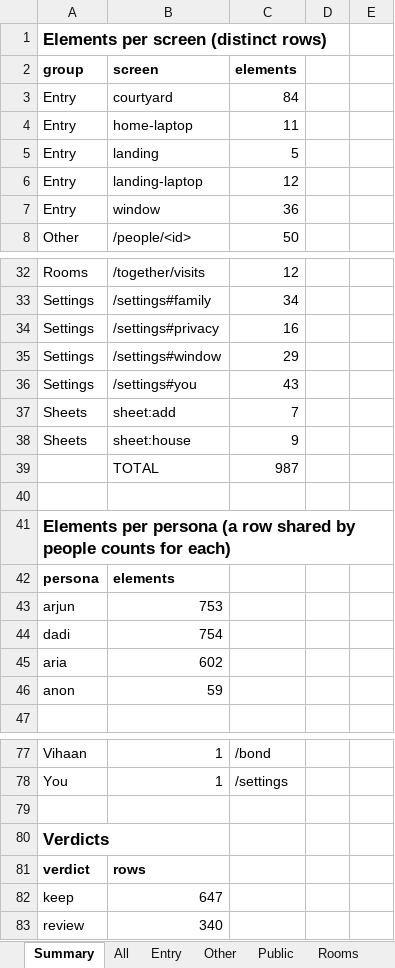
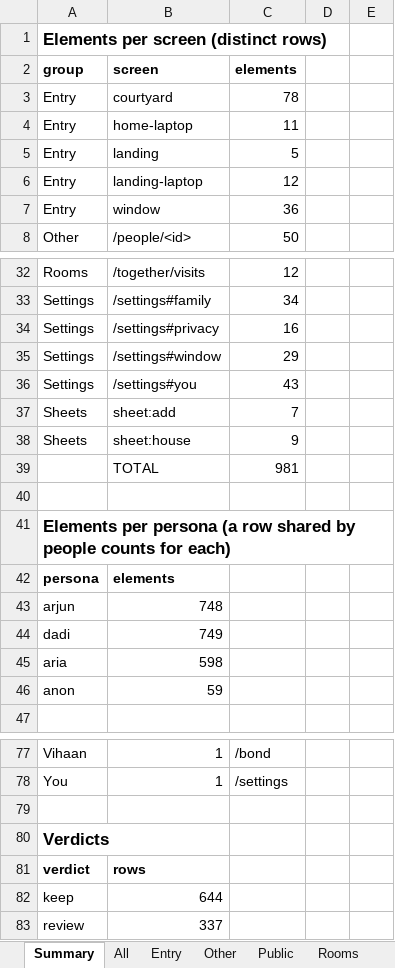
Before and after one commit to Sanjeevlabs/Nearer, an Excel workbook: docs/ui-inventory.xlsx, sheet Summary, drawn as a sheet; only a part is shown, gaps mark what is left out; values as stored, in another font and other column widths than the file's, no borders; the diff names each change by its address in the sheet, - before the commit and + after, or states it on an @@ line.

```diff
--- a/docs/ui-inventory.xlsx (sheet Summary)
+++ b/docs/ui-inventory.xlsx (sheet Summary)
-C3 (elements): 84
+C3 (elements): 78
-C39 (elements): 987
+C39 (elements): 981
-B43 (screen): 753
+B43 (screen): 748
-B44 (screen): 754
+B44 (screen): 749
-B45 (screen): 602
+B45 (screen): 598
-B82 (screen): 647
+B82 (screen): 644
-B83 (screen): 340
+B83 (screen): 337
```
Also changed, not shown: sheet All, sheet Entry, sheet Rooms, 7 other files.
